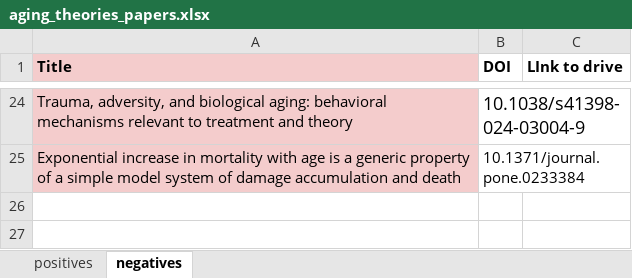
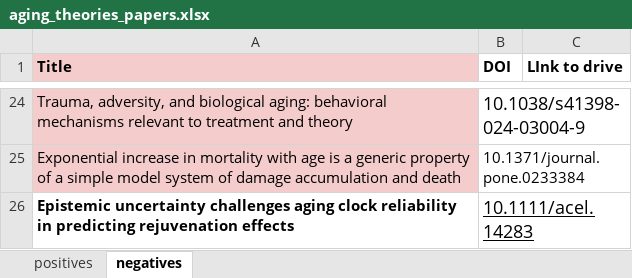
Before and after one commit to DianaZagirova/paper_patterns, an Excel workbook: data/aging_theories_papers/aging_theories_papers.xlsx, sheet negatives, drawn as a sheet; only a part is shown, gaps mark what is left out; values as stored, in another font and other column widths than the file's, no borders; charts and pictures not drawn; the diff names each change by its address in the sheet, - before the commit and + after, or states it on an @@ line.

```diff
--- a/data/aging_theories_papers/aging_theories_papers.xlsx (sheet negatives)
+++ b/data/aging_theories_papers/aging_theories_papers.xlsx (sheet negatives)
+row 26: Epistemic uncertainty challenges aging clock reliability in predicting rejuvenation effects | 10.1111/acel.14283
```
Also changed, not shown: sheet positives, 17 other files.
